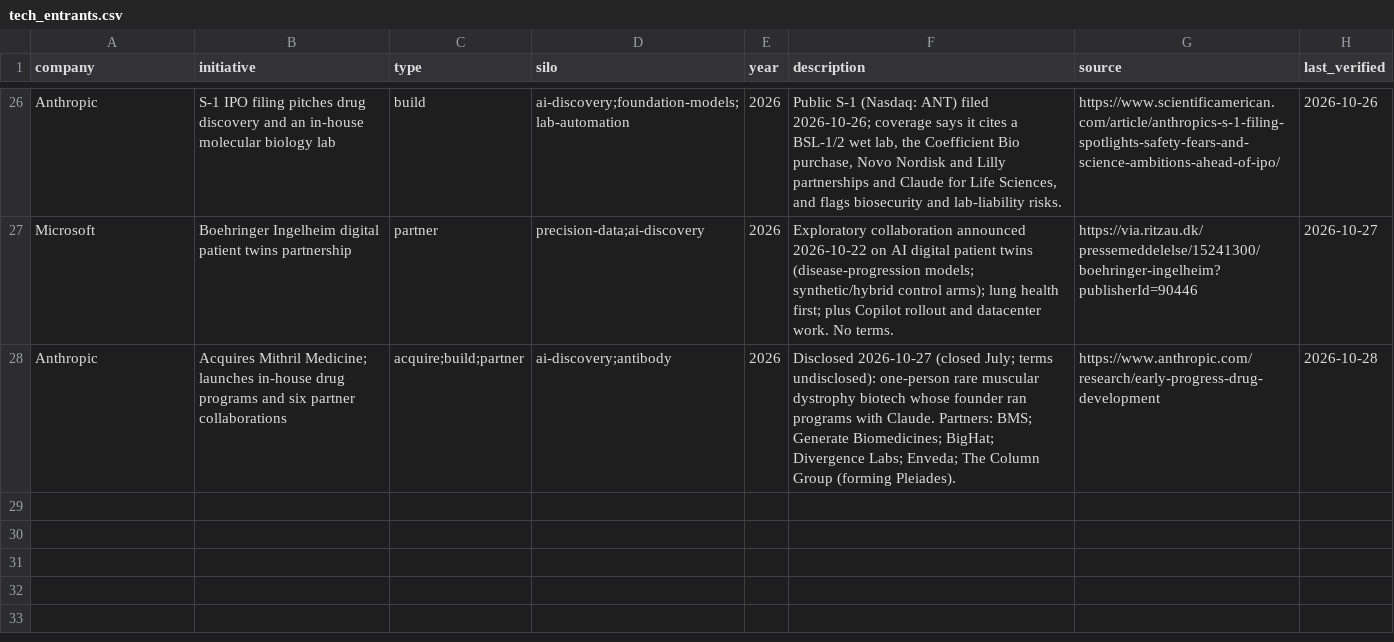
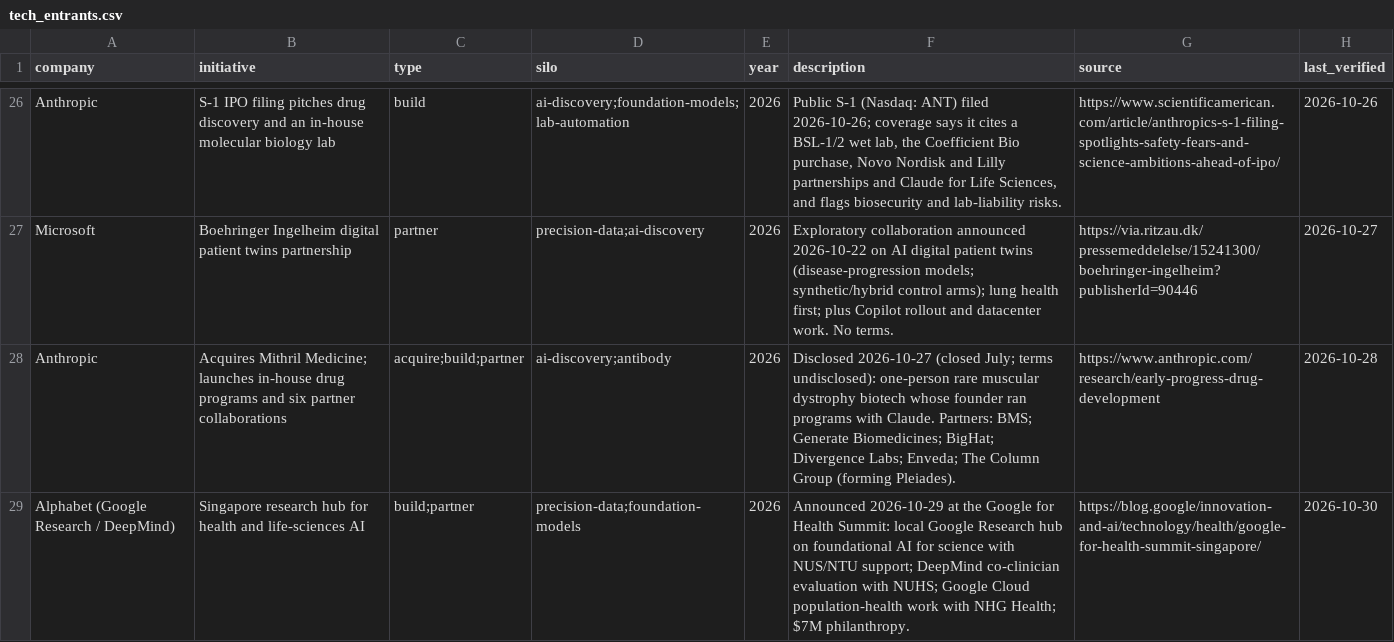
Before and after one commit to cc1015/biotech-tracker, a CSV file: data/tech_entrants.csv, drawn as a sheet; only a part is shown, gaps mark what is left out.

```diff
--- a/data/tech_entrants.csv
+++ b/data/tech_entrants.csv
@@ -28 +28,2 @@ Microsoft,Boehringer Ingelheim digital patient twins partnership,partner,precisi
 Anthropic,Acquires Mithril Medicine; launches in-house drug programs and six partner collaborations,acquire;build;partner,ai-discovery;antibody,2026,Disclosed 2026-10-27 (closed July; terms undisclosed): one-person rare muscular dystrophy biotech whose founder ran programs with Claude. Partners: BMS; Generate Biomedicines; BigHat; Divergence Labs; Enveda; The Column Group (forming Pleiades).,https://www.anthropic.com/research/early-progress-drug-development,2026-10-28
+Alphabet (Google Research / DeepMind),Singapore research hub for health and life-sciences AI,build;partner,precision-data;foundation-models,2026,Announced 2026-10-29 at the Google for Health Summit: local Google Research hub on foundational AI for science with NUS/NTU support; DeepMind co-clinician evaluation with NUHS; Google Cloud population-health work with NHG Health; $7M philanthropy.,https://blog.google/innovation-and-ai/technology/health/google-for-health-summit-singapore/,2026-10-30
```
Also changed, not shown: data/companies.csv, data/products.csv, 9 other files.
